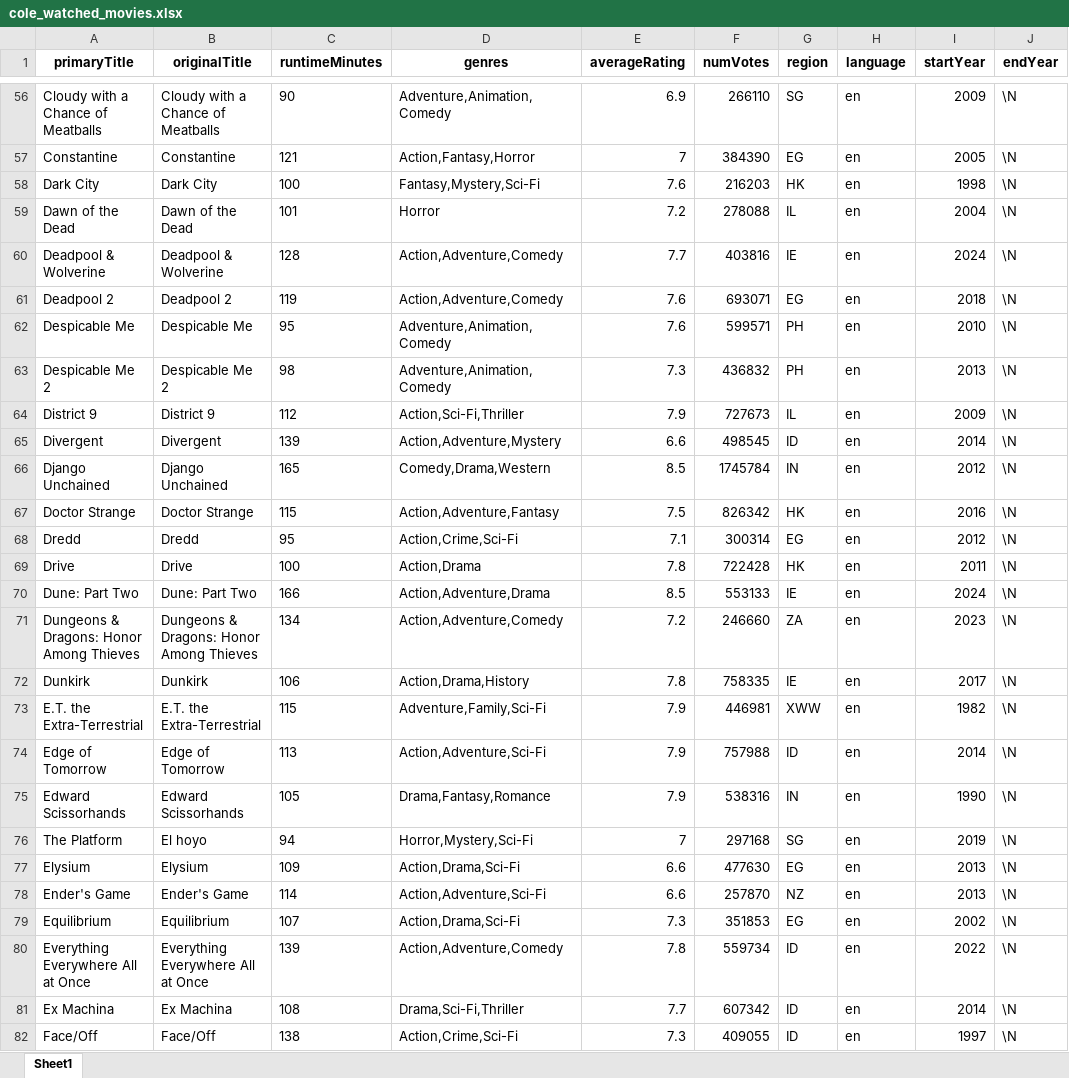
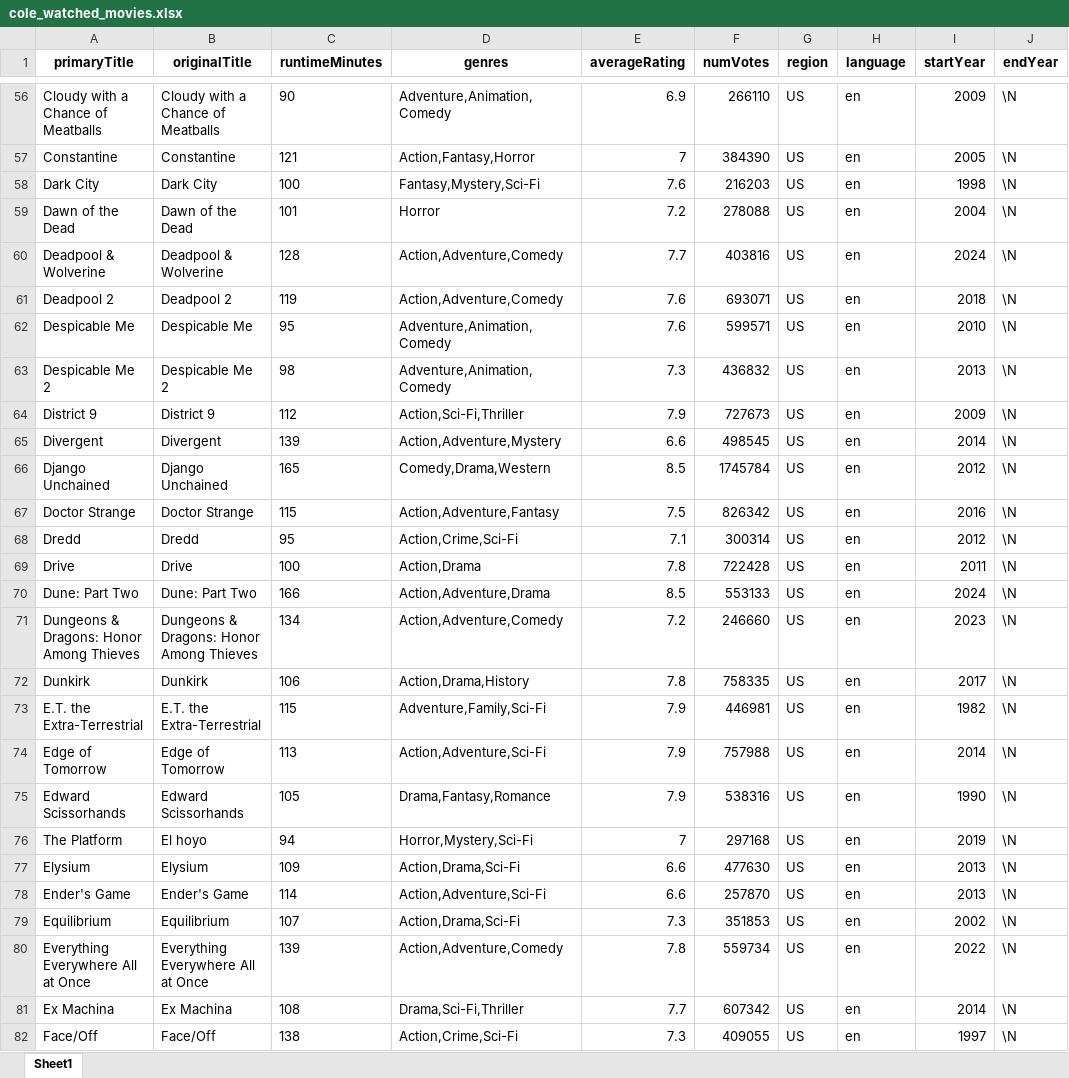
Before and after one commit to KlassicCole/movie_data_scraper, an Excel workbook: usrdata/klassiccole/cole_watched_movies.xlsx, sheet Sheet1, drawn as a sheet; only a part is shown, gaps mark what is left out; values as stored, in another font and other column widths than the file's, no borders; the diff covers the shown part only; the diff names each change by its address in the sheet, - before the commit and + after, or states it on an @@ line.

```diff
--- a/usrdata/klassiccole/cole_watched_movies.xlsx (sheet Sheet1)
+++ b/usrdata/klassiccole/cole_watched_movies.xlsx (sheet Sheet1)
-G56 (region): SG
+G56 (region): US
-G57 (region): EG
+G57 (region): US
-G58 (region): HK
+G58 (region): US
-G59 (region): IL
+G59 (region): US
-G60 (region): IE
+G60 (region): US
-G61 (region): EG
+G61 (region): US
-G62:G63 (region): PH
+G62:G63 (region): US
-G64 (region): IL
+G64 (region): US
-G65 (region): ID
+G65 (region): US
-G66 (region): IN
+G66 (region): US
-G67 (region): HK
+G67 (region): US
-G68 (region): EG
+G68 (region): US
-G69 (region): HK
+G69 (region): US
-G70 (region): IE
+G70 (region): US
-G71 (region): ZA
+G71 (region): US
-G72 (region): IE
+G72 (region): US
-G73 (region): XWW
+G73 (region): US
-G74 (region): ID
+G74 (region): US
-G75 (region): IN
+G75 (region): US
-G76 (region): SG
+G76 (region): US
-G77 (region): EG
+G77 (region): US
-G78 (region): NZ
+G78 (region): US
-G79 (region): EG
+G79 (region): US
-G80:G82 (region): ID
+G80:G82 (region): US
```
Also changed, not shown: 518 edited cells elsewhere in this sheet, 1 other file.
